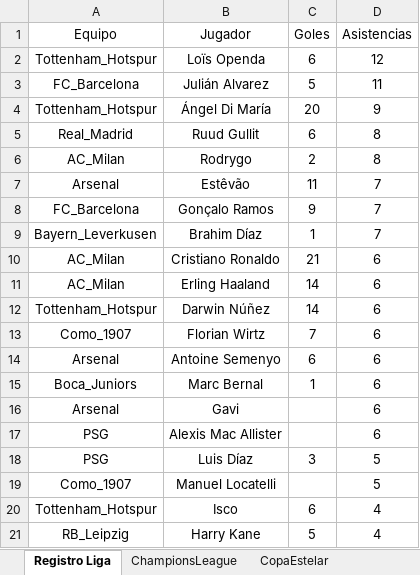
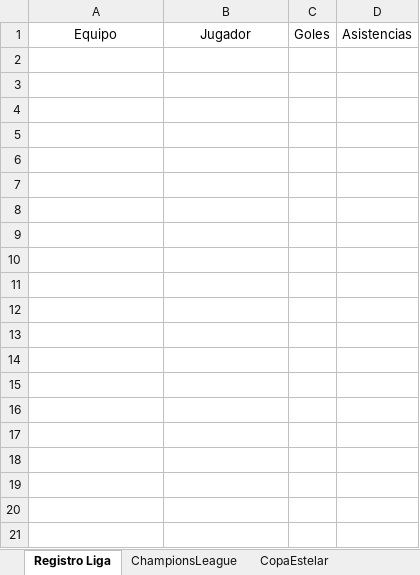
Before and after one commit to DekaosSv/LMI---Plataforma, an Excel workbook: lmi temp 9.xlsx, sheet Registro Liga, drawn as a sheet; only a part is shown; values as stored, in another font and other column widths than the file's, no borders; the diff covers the shown part only; the diff names each change by its address in the sheet, - before the commit and + after, or states it on an @@ line.

```diff
--- a/lmi temp 9.xlsx (sheet Registro Liga)
+++ b/lmi temp 9.xlsx (sheet Registro Liga)
-row 2: Tottenham_Hotspur | Loïs Openda | 6 | 12
-row 3: FC_Barcelona | Julián Alvarez | 5 | 11
-row 4: Tottenham_Hotspur | Ángel Di María | 20 | 9
-row 5: Real_Madrid | Ruud Gullit | 6 | 8
-row 6: AC_Milan | Rodrygo | 2 | 8
-row 7: Arsenal | Estêvão | 11 | 7
-row 8: FC_Barcelona | Gonçalo Ramos | 9 | 7
-row 9: Bayern_Leverkusen | Brahim Díaz | 1 | 7
-row 10: AC_Milan | Cristiano Ronaldo | 21 | 6
-row 11: AC_Milan | Erling Haaland | 14 | 6
-row 12: Tottenham_Hotspur | Darwin Núñez | 14 | 6
-row 13: Como_1907 | Florian Wirtz | 7 | 6
-row 14: Arsenal | Antoine Semenyo | 6 | 6
-row 15: Boca_Juniors | Marc Bernal | 1 | 6
-row 16: Arsenal | Gavi |  | 6
-row 17: PSG | Alexis Mac Allister |  | 6
-row 18: PSG | Luis Díaz | 3 | 5
-row 19: Como_1907 | Manuel Locatelli |  | 5
-row 20: Tottenham_Hotspur | Isco | 6 | 4
-row 21: RB_Leipzig | Harry Kane | 5 | 4
```
Also changed, not shown: 144 removed rows elsewhere in this sheet, sheet RegistroEstelar, sheet BD, sheet Registro Champions, 1 other file.
